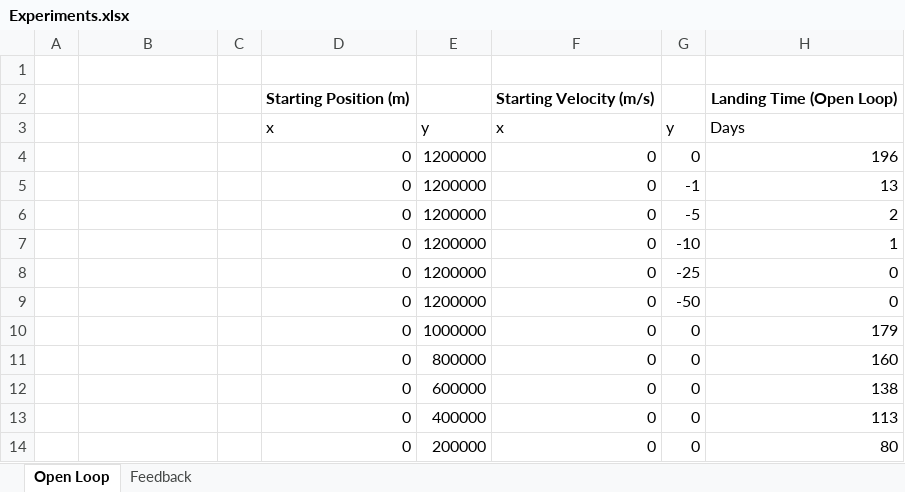
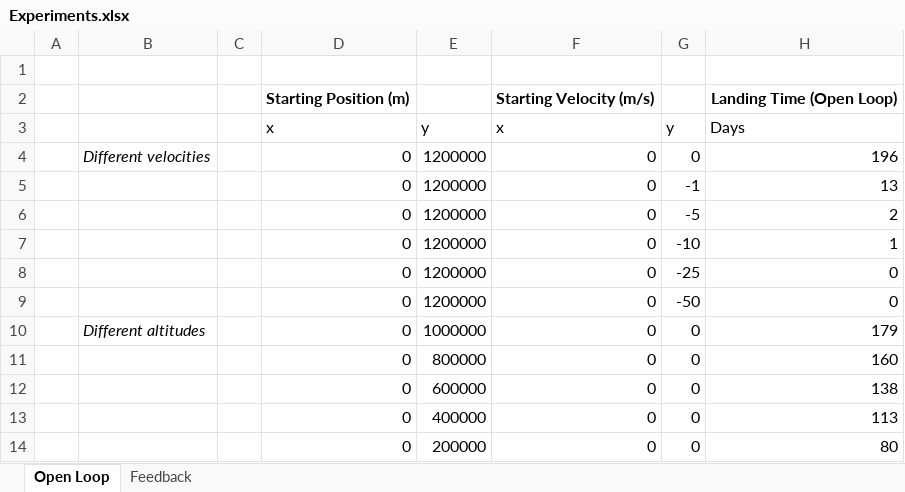
Before and after one commit to tmersch/TSO, an Excel workbook: documentation/Phase 2 experiments/Experiments.xlsx, sheet Open Loop, drawn as a sheet; only a part is shown; values as stored, in another font and other column widths than the file's, no borders; the diff names each change by its address in the sheet, - before the commit and + after, or states it on an @@ line.

Commit message:
Open loop clarification

```diff
--- a/documentation/Phase 2 experiments/Experiments.xlsx (sheet Open Loop)
+++ b/documentation/Phase 2 experiments/Experiments.xlsx (sheet Open Loop)
-B4: (empty)
+B4: Different velocities
-B10: (empty)
+B10: Different altitudes
```
